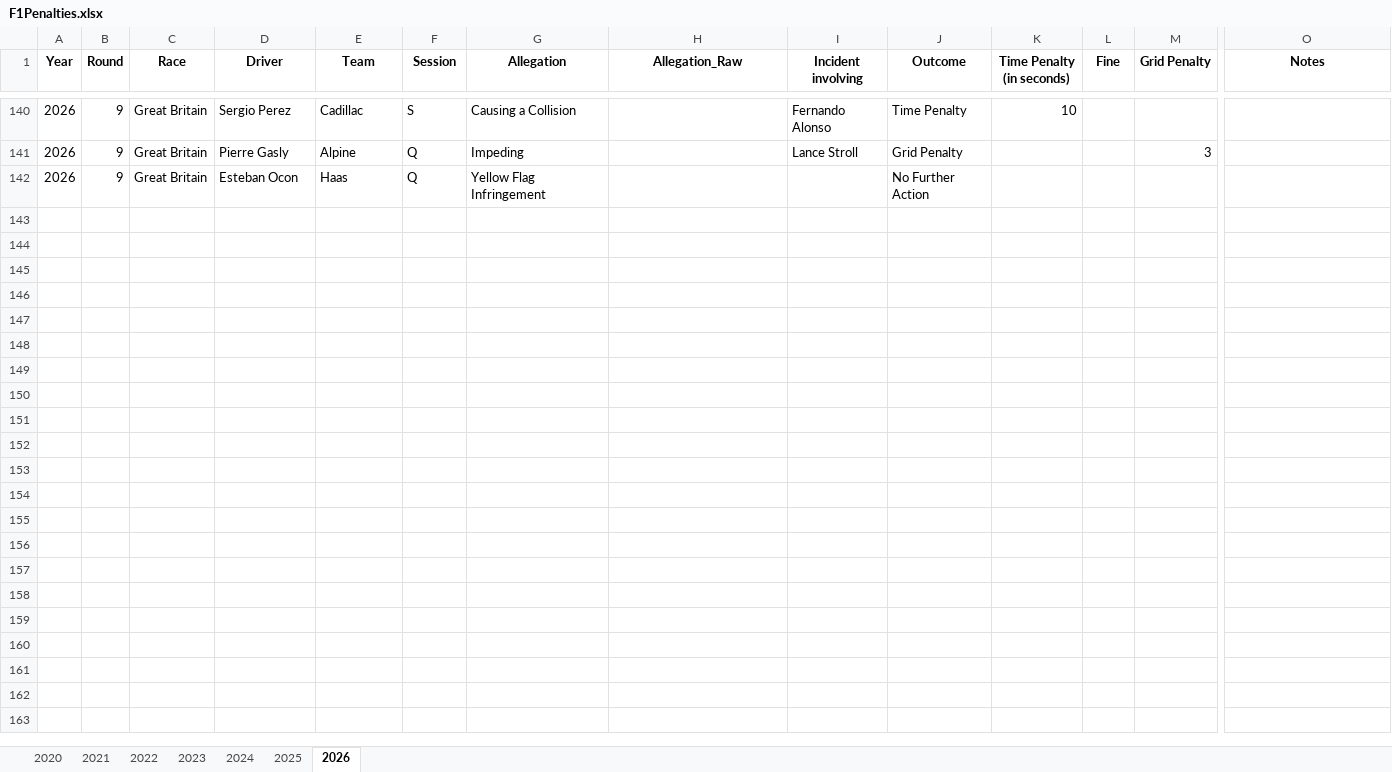
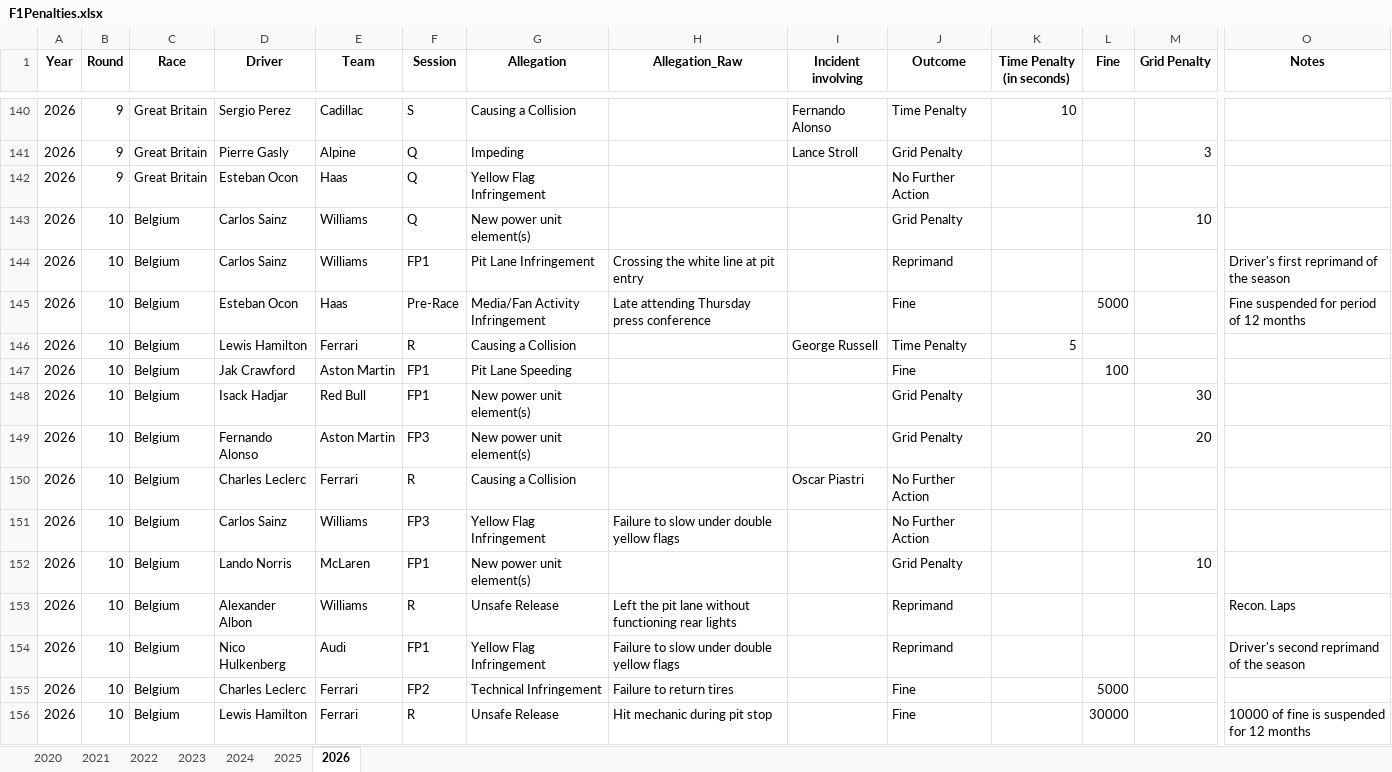
Before and after one commit to j5t3313/F1_Penalties_Dashboard, an Excel workbook: data/F1Penalties.xlsx, sheet 2026, drawn as a sheet; only a part is shown, gaps mark what is left out; values as stored, in another font and other column widths than the file's, no borders; rows hold the shown columns only; the diff names each change by its address in the sheet, - before the commit and + after, or states it on an @@ line.

Commit message:
Belgium

```diff
--- a/data/F1Penalties.xlsx (sheet 2026)
+++ b/data/F1Penalties.xlsx (sheet 2026)
+row 143: 2026 | 10 | Belgium | Carlos Sainz | Williams | Q | New power unit element(s) |  |  | Grid Penalty |  |  | 10
+row 144: 2026 | 10 | Belgium | Carlos Sainz | Williams | FP1 | Pit Lane Infringement | Crossing the white line at pit entry |  | Reprimand |  |  |  | Driver's first reprimand of the season
+row 145: 2026 | 10 | Belgium | Esteban Ocon | Haas | Pre-Race | Media/Fan Activity Infringement | Late attending Thursday press conference |  | Fine |  | 5000 |  | Fine suspended for period of 12 months
+row 146: 2026 | 10 | Belgium | Lewis Hamilton | Ferrari | R | Causing a Collision |  | George Russell | Time Penalty | 5
+row 147: 2026 | 10 | Belgium | Jak Crawford | Aston Martin | FP1 | Pit Lane Speeding |  |  | Fine |  | 100
+row 148: 2026 | 10 | Belgium | Isack Hadjar | Red Bull | FP1 | New power unit element(s) |  |  | Grid Penalty |  |  | 30
+row 149: 2026 | 10 | Belgium | Fernando Alonso | Aston Martin | FP3 | New power unit element(s) |  |  | Grid Penalty |  |  | 20
+row 150: 2026 | 10 | Belgium | Charles Leclerc | Ferrari | R | Causing a Collision |  | Oscar Piastri | No Further Action
+row 151: 2026 | 10 | Belgium | Carlos Sainz | Williams | FP3 | Yellow Flag Infringement | Failure to slow under double yellow flags |  | No Further Action
+row 152: 2026 | 10 | Belgium | Lando Norris | McLaren | FP1 | New power unit element(s) |  |  | Grid Penalty |  |  | 10
+row 153: 2026 | 10 | Belgium | Alexander Albon | Williams | R | Unsafe Release | Left the pit lane without functioning rear lights |  | Reprimand |  |  |  | Recon. Laps
+row 154: 2026 | 10 | Belgium | Nico Hulkenberg | Audi | FP1 | Yellow Flag Infringement | Failure to slow under double yellow flags |  | Reprimand |  |  |  | Driver's second reprimand of the season
+row 155: 2026 | 10 | Belgium | Charles Leclerc | Ferrari | FP2 | Technical Infringement | Failure to return tires |  | Fine |  | 5000
+row 156: 2026 | 10 | Belgium | Lewis Hamilton | Ferrari | R | Unsafe Release | Hit mechanic during pit stop |  | Fine |  | 30000 |  | 10000 of fine is suspended for 12 months
```
